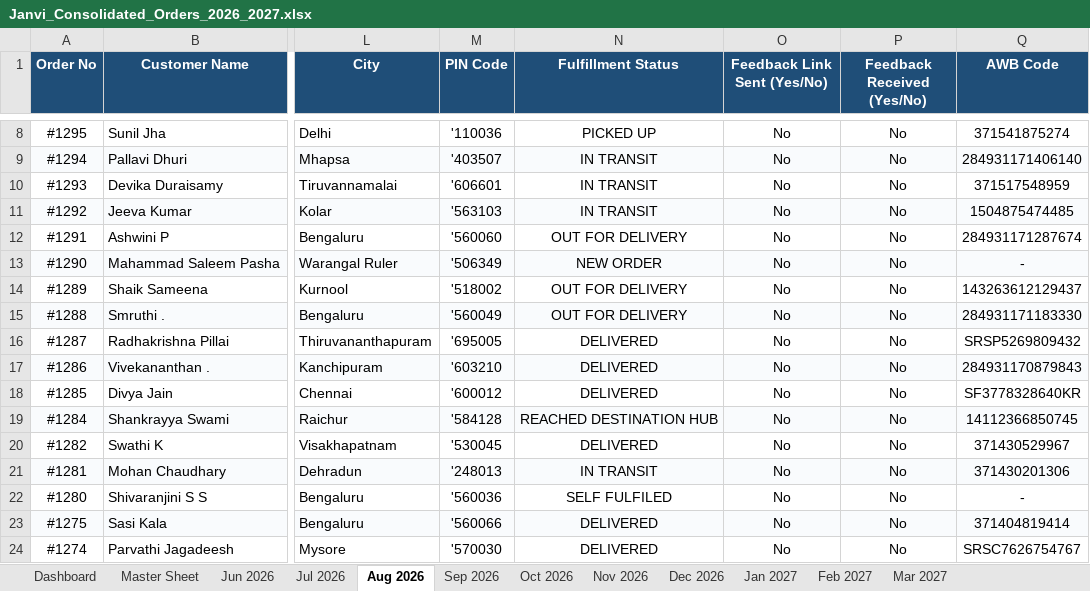
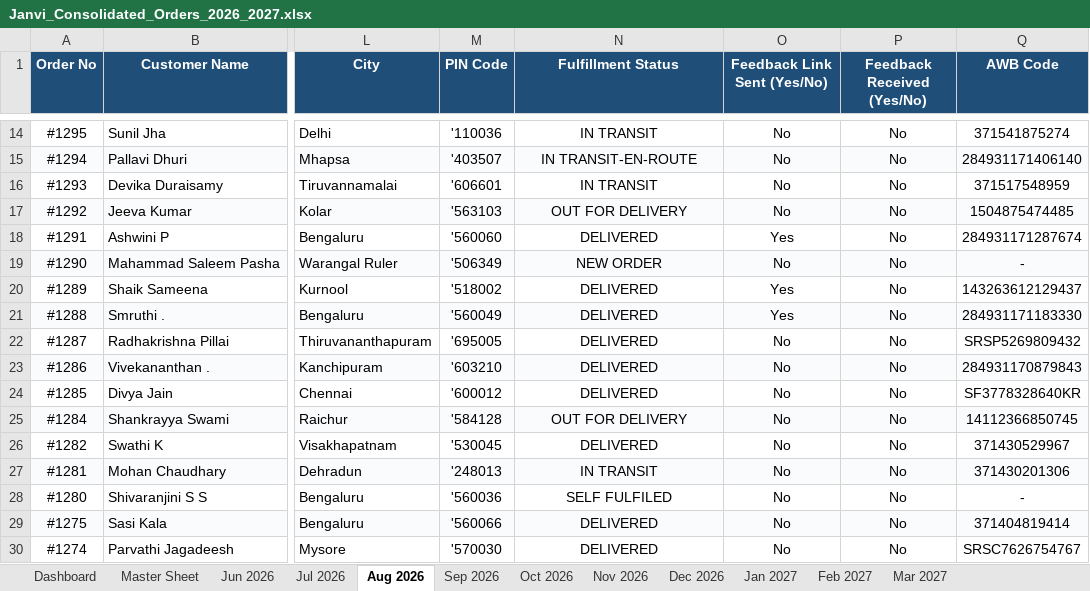
Before and after one commit to nrm-web/JANVI-AIKA-Website-Orders, an Excel workbook: Janvi_Consolidated_Orders_2026_2027.xlsx, sheet Aug 2026, drawn as a sheet; only a part is shown, gaps mark what is left out; values as stored, in another font and other column widths than the file's, no borders; addresses are those after the commit; the diff covers the shown part only; the diff names each change by its address in the sheet, - before the commit and + after, or states it on an @@ line.

```diff
--- a/Janvi_Consolidated_Orders_2026_2027.xlsx (sheet Aug 2026)
+++ b/Janvi_Consolidated_Orders_2026_2027.xlsx (sheet Aug 2026)
-N14 (Fulfillment Status): PICKED UP
+N14 (Fulfillment Status): IN TRANSIT
-N15 (Fulfillment Status): IN TRANSIT
+N15 (Fulfillment Status): IN TRANSIT-EN-ROUTE
-N17 (Fulfillment Status): IN TRANSIT
+N17 (Fulfillment Status): OUT FOR DELIVERY
-N18 (Fulfillment Status): OUT FOR DELIVERY
+N18 (Fulfillment Status): DELIVERED
-O18 (Feedback Link Sent (Yes/No)): No
+O18 (Feedback Link Sent (Yes/No)): Yes
-N20:N21 (Fulfillment Status): OUT FOR DELIVERY
+N20:N21 (Fulfillment Status): DELIVERED
-O20:O21 (Feedback Link Sent (Yes/No)): No
+O20:O21 (Feedback Link Sent (Yes/No)): Yes
-N25 (Fulfillment Status): REACHED DESTINATION HUB
+N25 (Fulfillment Status): OUT FOR DELIVERY
```
Also changed, not shown: 6 added rows and 18 edited cells elsewhere in this sheet, sheet Master Sheet, sheet Dashboard, Janvi_4see_Magic_Dashboard_Master.xlsx, 1 other file.
